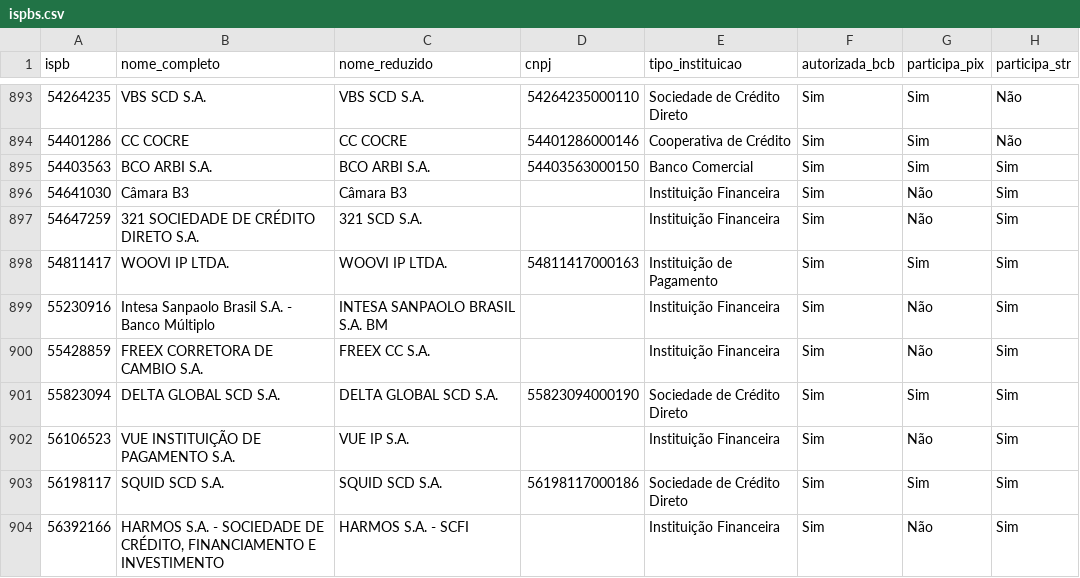
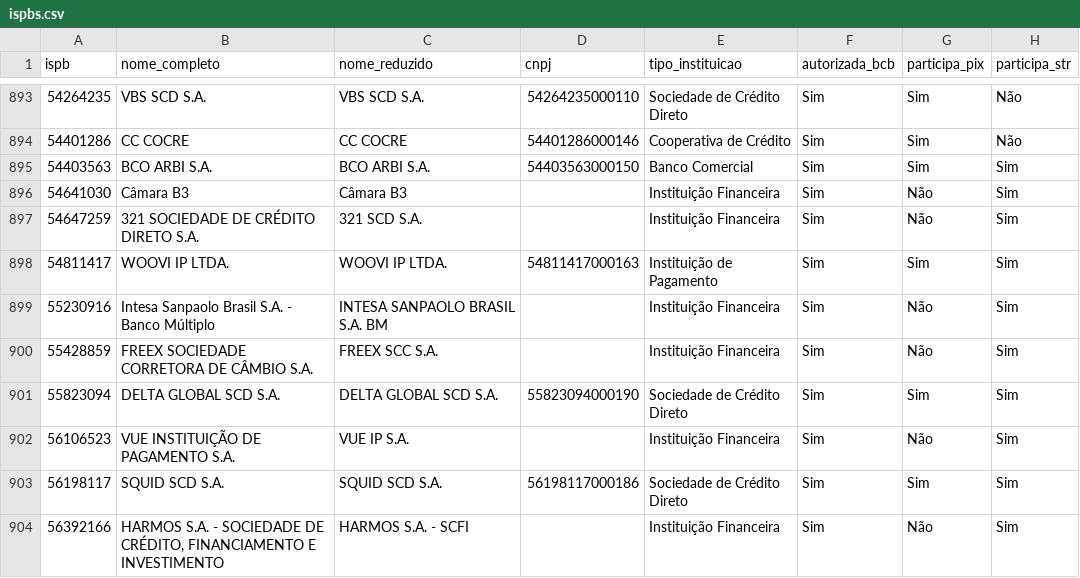
Before and after one commit to antoniopaolillo/brasil-ispb-database, a CSV file: data/ispbs.csv, drawn as a sheet; only a part is shown, gaps mark what is left out; the diff names each change by its address in the sheet, - before the commit and + after, or states it on an @@ line.

```diff
--- a/data/ispbs.csv
+++ b/data/ispbs.csv
-B900 (nome_completo): FREEX CORRETORA DE CAMBIO S.A.
+B900 (nome_completo): FREEX SOCIEDADE CORRETORA DE CÂMBIO S.A.
-C900 (nome_reduzido): FREEX CC S.A.
+C900 (nome_reduzido): FREEX SCC S.A.
```
Also changed, not shown: 2 other files.
